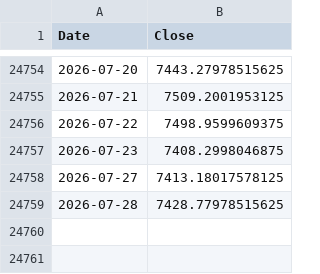
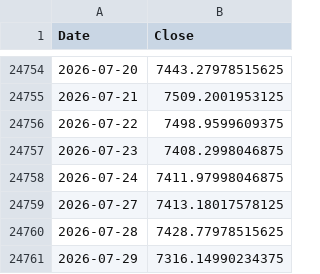
Before and after one commit to ljmvictor/us-economic-tracker, a CSV file: data/sp500.csv, drawn as a sheet; only a part is shown, gaps mark what is left out.

```diff
--- a/data/sp500.csv
+++ b/data/sp500.csv
@@ -24757,3 +24757,5 @@ Date,Close
 2026-07-23,7408.2998046875
+2026-07-24,7411.97998046875
 2026-07-27,7413.18017578125
 2026-07-28,7428.77978515625
+2026-07-29,7316.14990234375
```
Also changed, not shown: data/djia.csv, data/nasdaq.csv.
